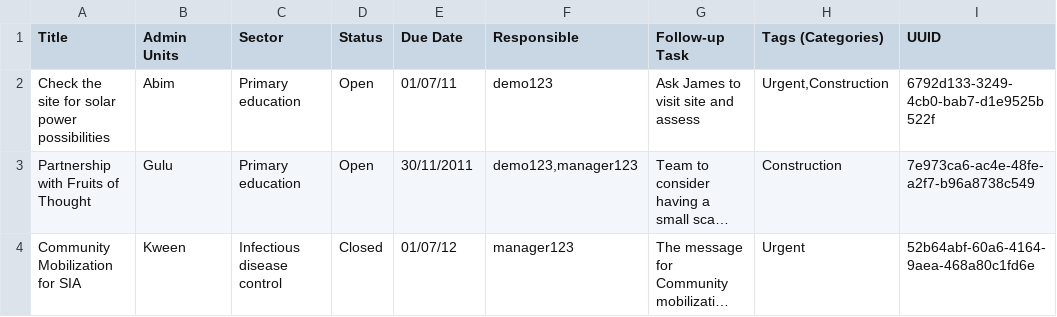
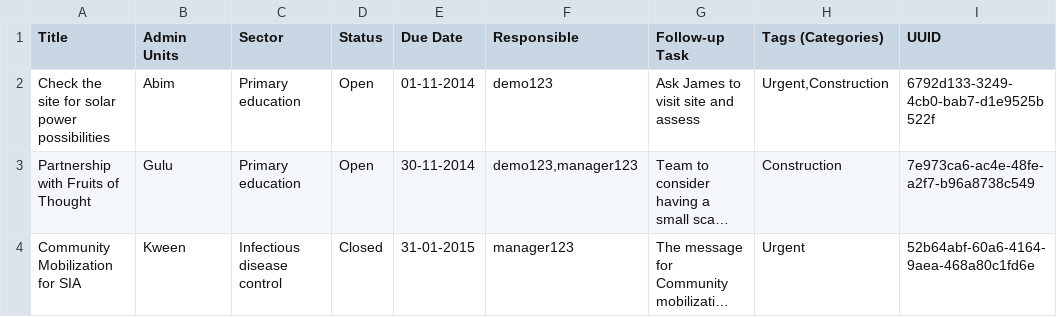
Before and after one commit to jenkinsge/DevtracAuto, a CSV file: modules/apps/devtrac_to_devtrac_importer/modules/devtrac_to_devtrac_demodata/data/devtrac_solr_view_actionitems.csv, drawn as a sheet; only a part is shown; long unchanged cells end in …; the diff names each change by its address in the sheet, - before the commit and + after, or states it on an @@ line.

```diff
--- a/modules/apps/devtrac_to_devtrac_importer/modules/devtrac_to_devtrac_demodata/data/devtrac_solr_view_actionitems.csv
+++ b/modules/apps/devtrac_to_devtrac_importer/modules/devtrac_to_devtrac_demodata/data/devtrac_solr_view_actionitems.csv
-E2 (Due Date): 01/07/11
+E2 (Due Date): 01-11-2014
-E3 (Due Date): 30/11/2011
+E3 (Due Date): 30-11-2014
-E4 (Due Date): 01/07/12
+E4 (Due Date): 31-01-2015
```
Also changed, not shown: modules/apps/devtrac_to_devtrac_importer/modules/devtrac_to_devtrac_demodata/data/devtrac_solr_view_sitevisits.csv, 2 other files.
